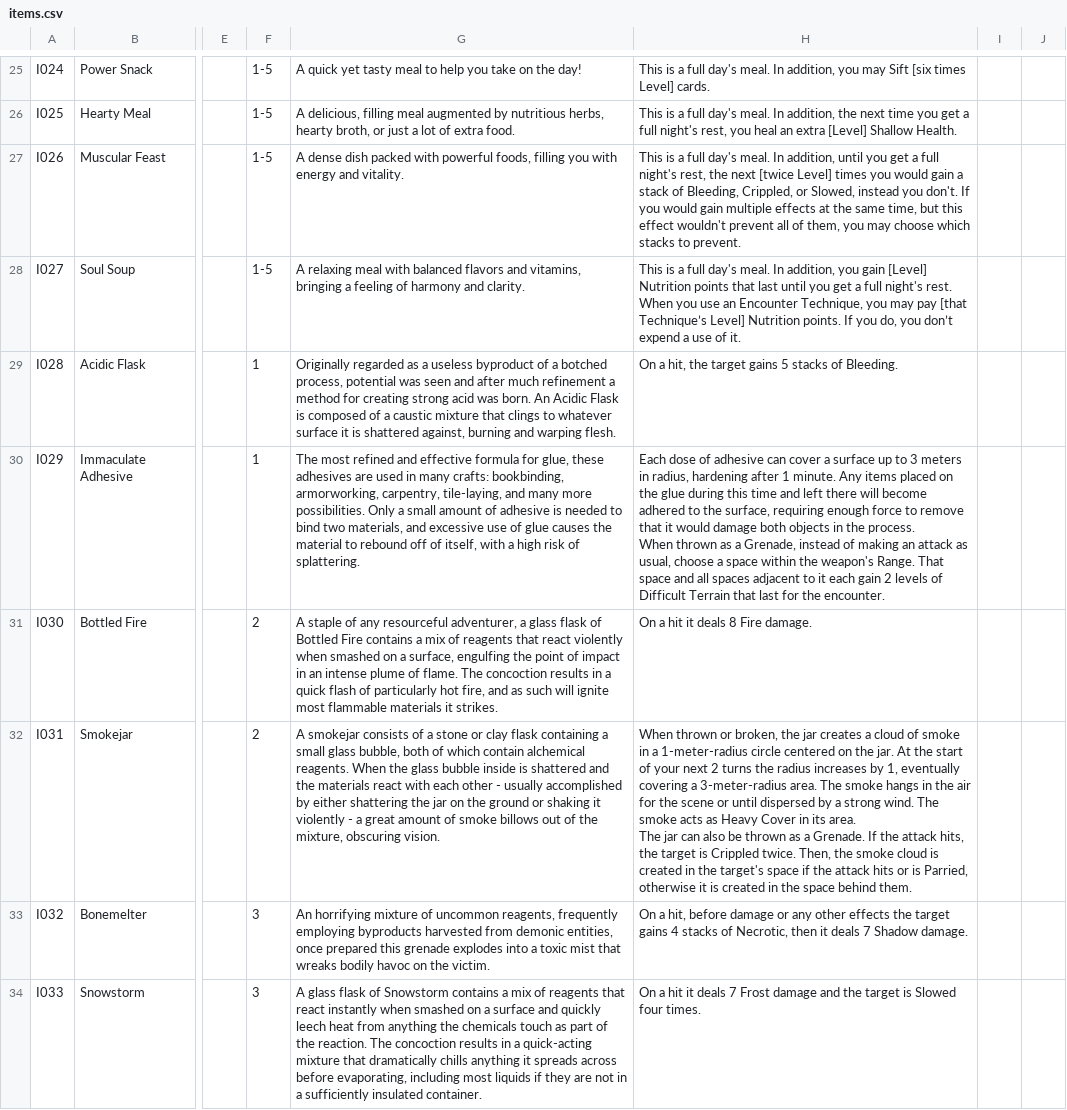
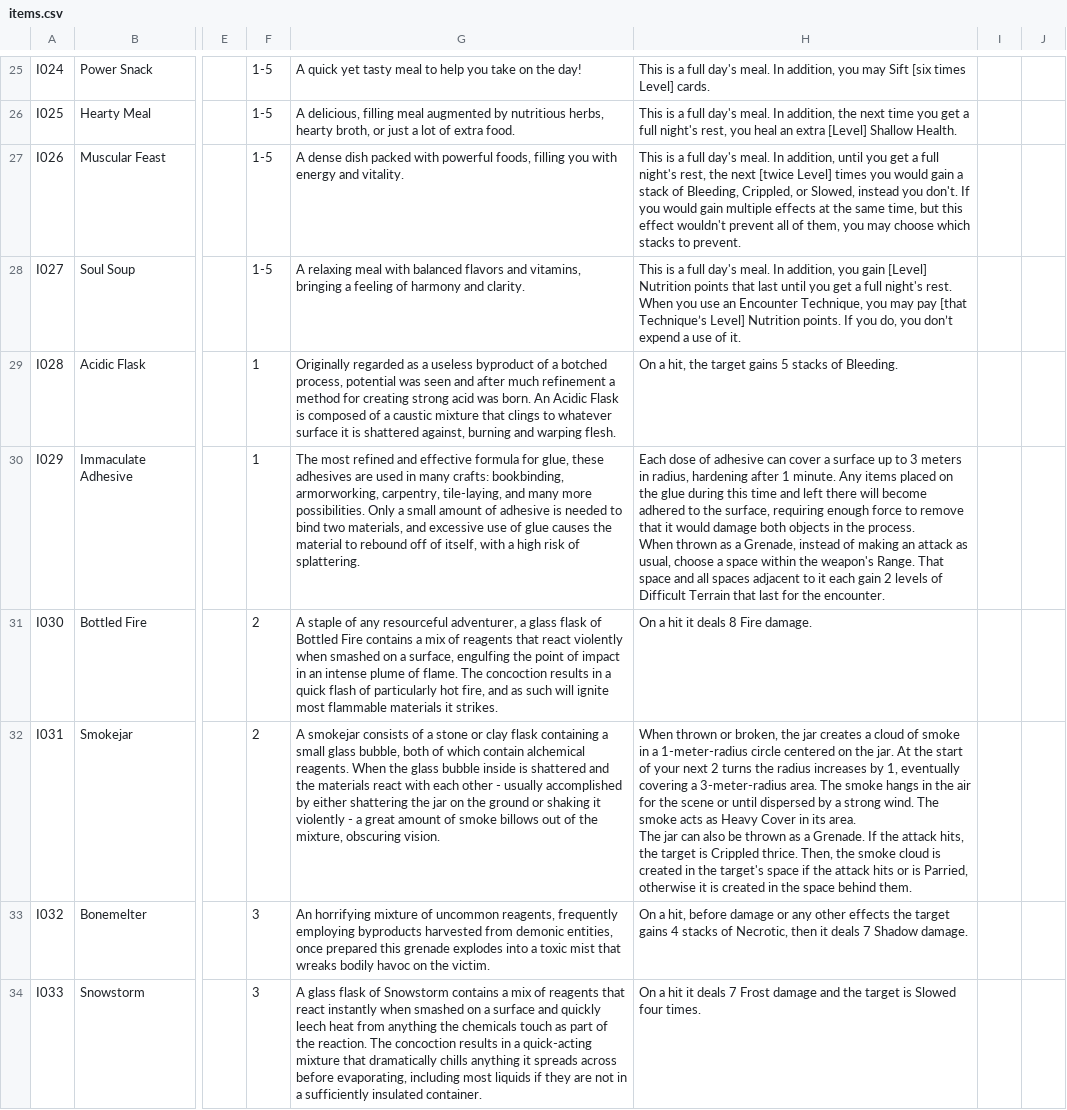
Before and after one commit to sessorach/flagonquest, a CSV file: scripts/items.csv, drawn as a sheet; only a part is shown, gaps mark what is left out; the diff names each change by its address in the sheet, - before the commit and + after, or states it on an @@ line.

```diff
--- a/scripts/items.csv
+++ b/scripts/items.csv
-H32: …is Crippled twice. Then, the…
+H32: …is Crippled thrice. Then, the…
```
Also changed, not shown: design/balance_ledger.csv, design/balance_weights.csv, 2 other files.
